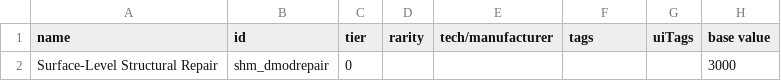
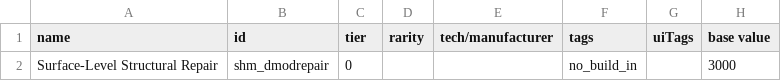
Before and after one commit to shmone-else/bustednomore, a CSV file: data/hullmods/hull_mods.csv, drawn as a sheet; only a part is shown; the diff names each change by its address in the sheet, - before the commit and + after, or states it on an @@ line.

```diff
--- a/data/hullmods/hull_mods.csv
+++ b/data/hullmods/hull_mods.csv
-F2 (tags): (empty)
+F2 (tags): no_build_in
```
Also changed, not shown: 1 other file.
